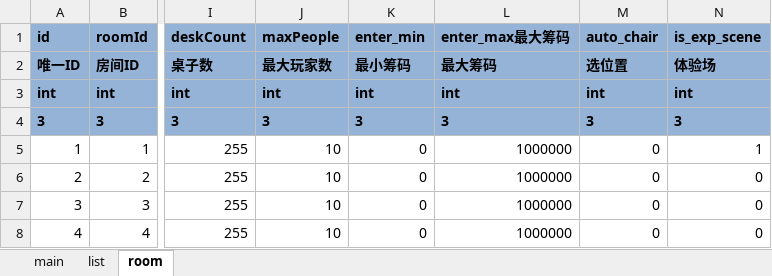
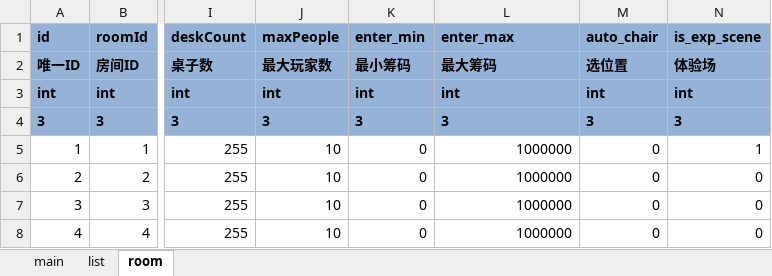
Before and after one commit to yigao/NFShmServer, an Excel workbook: game/Fish/Excel/room.xlsx, sheet room, drawn as a sheet; only a part is shown, gaps mark what is left out; values as stored, in another font and other column widths than the file's, no borders; conditional formats not drawn; the diff names each change by its address in the sheet, - before the commit and + after, or states it on an @@ line.

Commit message:
room

```diff
--- a/game/Fish/Excel/room.xlsx (sheet room)
+++ b/game/Fish/Excel/room.xlsx (sheet room)
-L1: enter_max最大筹码
+L1: enter_max
```
